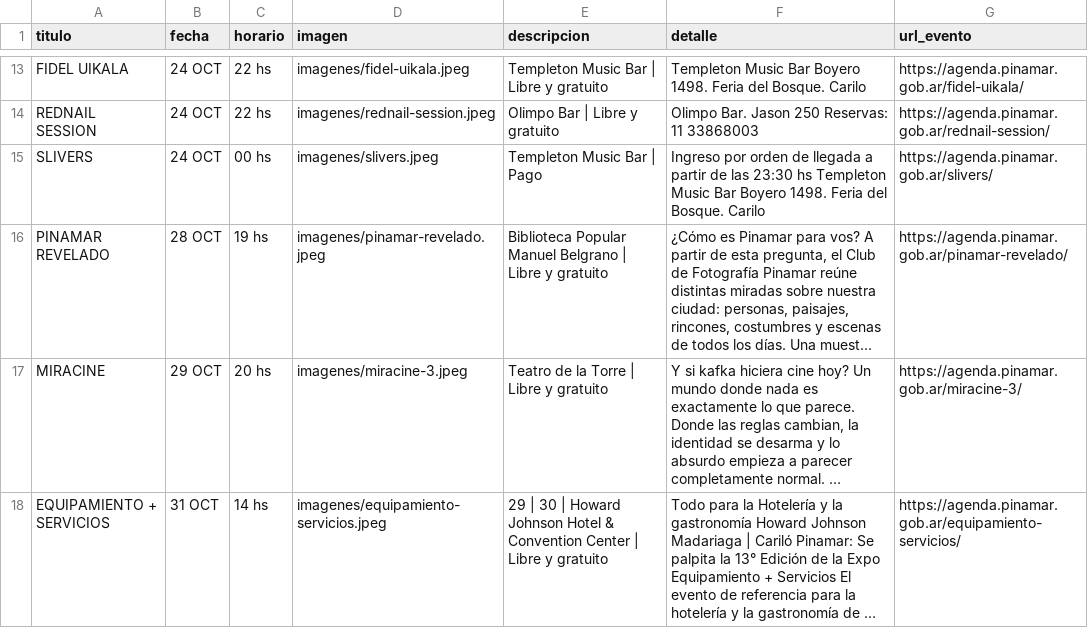
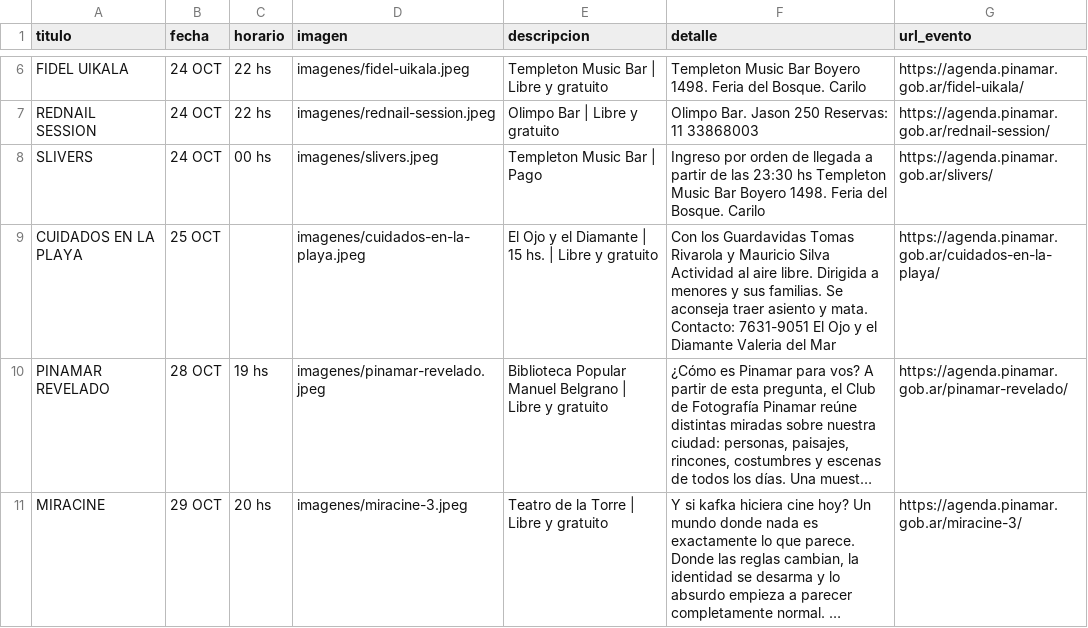
Before and after one commit to Herink/agenda-pinamar, a CSV file: eventos_pinamar.csv, drawn as a sheet; only a part is shown, gaps mark what is left out; the shorter side is filled out with more unchanged rows; long unchanged cells end in …; the diff covers the shown part only; the diff names each change by its address in the sheet, - before the commit and + after, or states it on an @@ line.

```diff
--- a/eventos_pinamar.csv
+++ b/eventos_pinamar.csv
+row 9: CUIDADOS EN LA PLAYA | 25 OCT |  | imagenes/cuidados-en-la-playa.jpeg | El Ojo y el Diamante | 15 hs. | Libre y gratuito | Con los Guardavidas Tomas Rivarola y Mauricio Silva Actividad al aire libre. Dirigida a menores y sus familias. Se aconseja traer asiento y mata. Contacto: 7631-9051 El Ojo y el Diamante Valeria del Mar | https://agenda.pinamar.gob.ar/cuidados-en-la-playa/
```
Also changed, not shown: 6 added rows, 7 removed rows and 3 edited cells elsewhere in this file, 15 other files.
